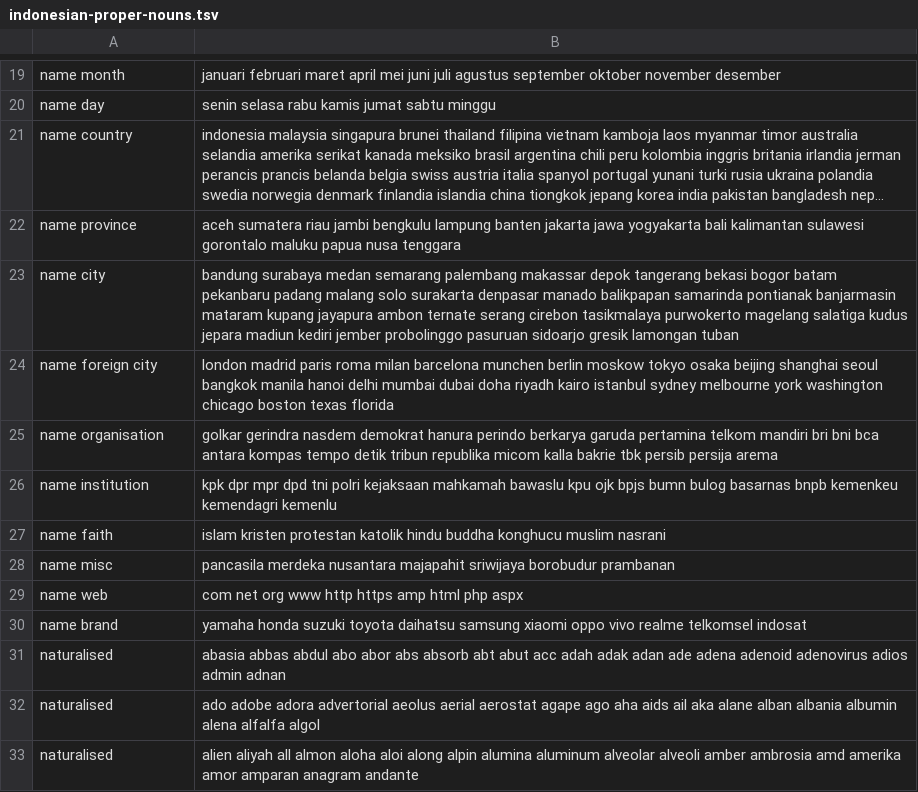
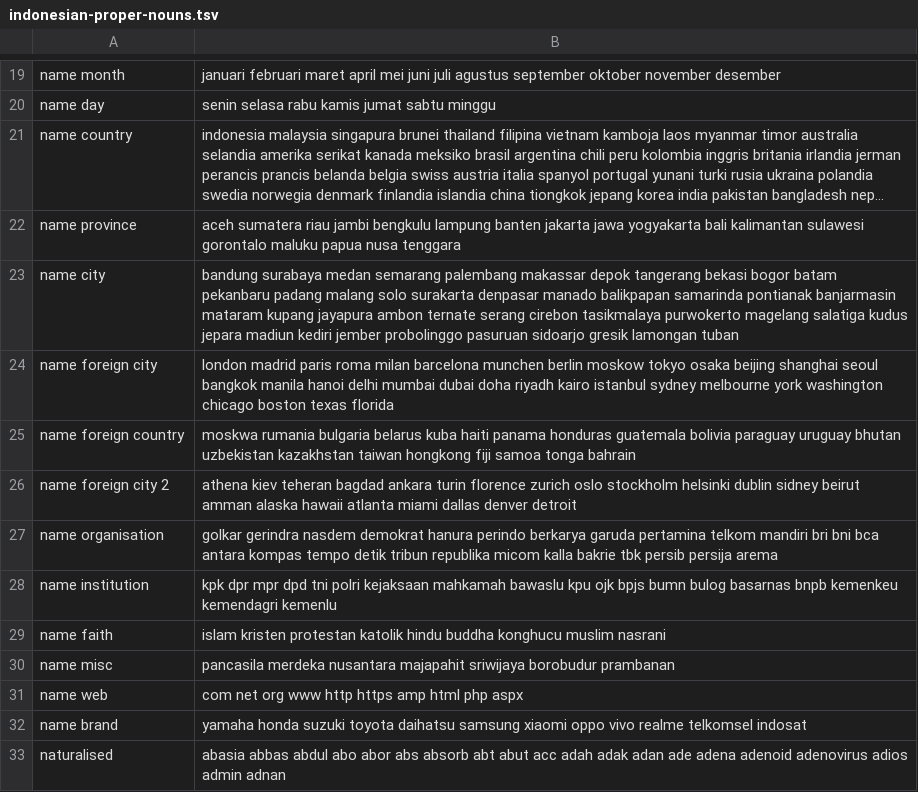
Before and after one commit to snowfluke/indo-g2p, a TSV file: data/indonesian-proper-nouns.tsv, drawn as a sheet; only a part is shown, gaps mark what is left out; the shorter side is filled out with more unchanged rows; long unchanged cells end in …; the diff names each change by its address in the sheet, - before the commit and + after, or states it on an @@ line.

Commit message:
fix(normalize): keep the full stop after a number, and name 43 foreign places
A number pattern that could end on a dot read pada 2000. as pada dua ribu
titik nol and dropped the sentence boundary. It now has to end on a digit.

Moskwa, Kuba, Bulgaria and forty more Indonesian spellings of foreign
places fell through to the English table. They are named in
data/indonesian-proper-nouns.tsv and the table is regenerated without
them; teheran is overridden as well since the affix rules then read it as
te- + heran.

```diff
--- a/data/indonesian-proper-nouns.tsv
+++ b/data/indonesian-proper-nouns.tsv
+row 25: name foreign country | moskwa rumania bulgaria belarus kuba haiti panama honduras guatemala bolivia paraguay uruguay bhutan uzbekistan kazakhstan taiwan hongkong fiji samoa tonga bahrain
+row 26: name foreign city 2 | athena kiev teheran bagdad ankara turin florence zurich oslo stockholm helsinki dublin sidney beirut amman alaska hawaii atlanta miami dallas denver detroit
```
Also changed, not shown: data/schwa-overrides.tsv, 5 other files.
